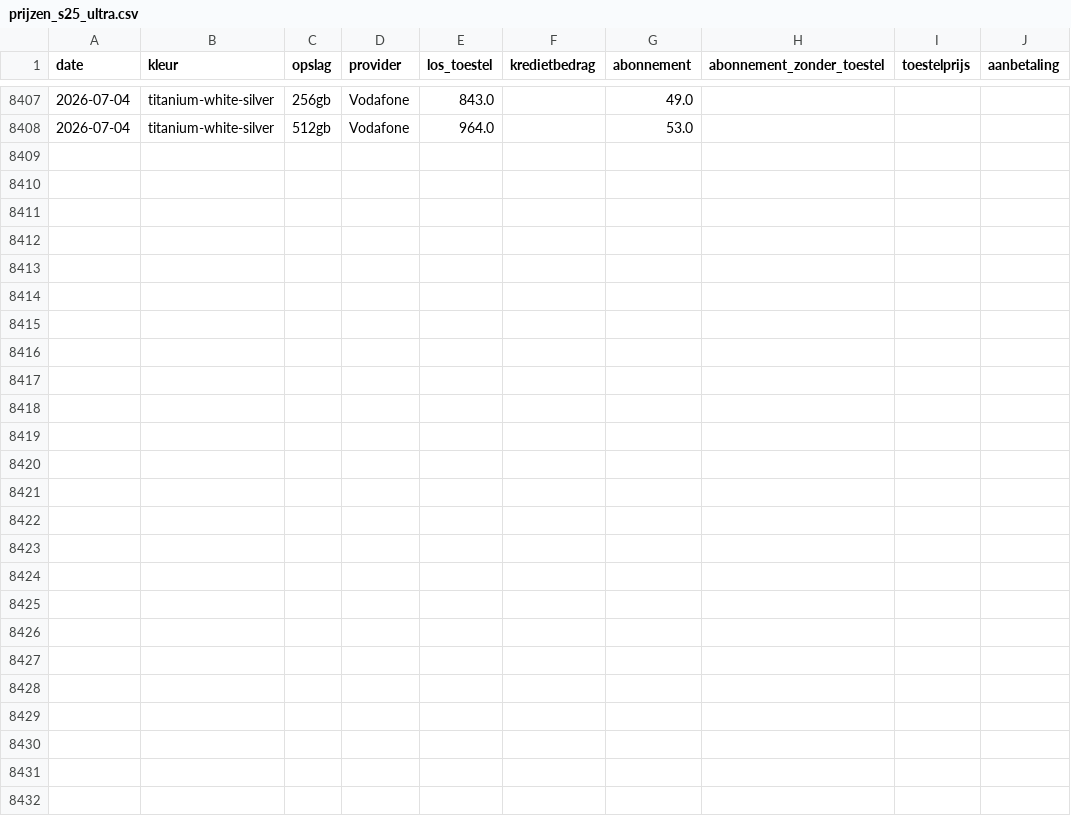
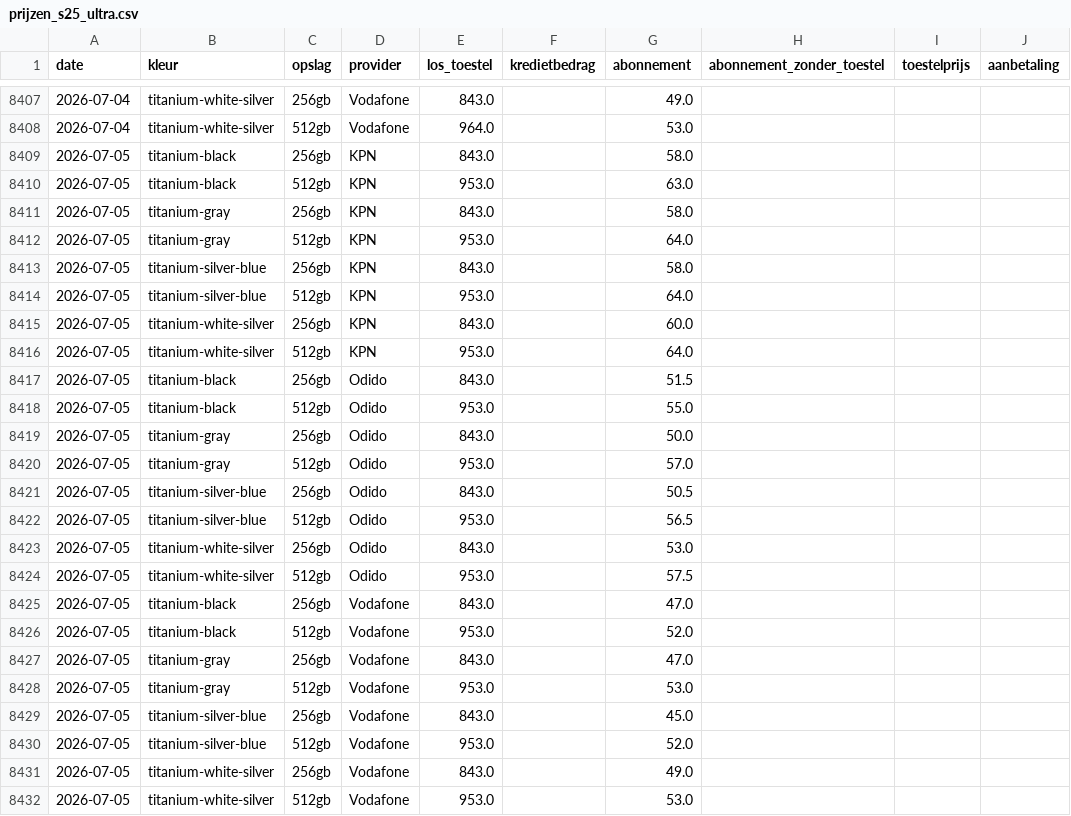
Before and after one commit to RustedData/mobielnl-pricecheck, a CSV file: prijzen_s25_ultra.csv, drawn as a sheet; only a part is shown, gaps mark what is left out.

```diff
--- a/prijzen_s25_ultra.csv
+++ b/prijzen_s25_ultra.csv
@@ -8408 +8408,25 @@ date,kleur,opslag,provider,los_toestel,kredietbedrag,abonnement,abonnement_zonde
 2026-07-04,titanium-white-silver,512gb,Vodafone,964.0,,53.0,,,
+2026-07-05,titanium-black,256gb,KPN,843.0,,58.0,,,
+2026-07-05,titanium-black,512gb,KPN,953.0,,63.0,,,
+2026-07-05,titanium-gray,256gb,KPN,843.0,,58.0,,,
+2026-07-05,titanium-gray,512gb,KPN,953.0,,64.0,,,
+2026-07-05,titanium-silver-blue,256gb,KPN,843.0,,58.0,,,
+2026-07-05,titanium-silver-blue,512gb,KPN,953.0,,64.0,,,
+2026-07-05,titanium-white-silver,256gb,KPN,843.0,,60.0,,,
+2026-07-05,titanium-white-silver,512gb,KPN,953.0,,64.0,,,
+2026-07-05,titanium-black,256gb,Odido,843.0,,51.5,,,
+2026-07-05,titanium-black,512gb,Odido,953.0,,55.0,,,
+2026-07-05,titanium-gray,256gb,Odido,843.0,,50.0,,,
+2026-07-05,titanium-gray,512gb,Odido,953.0,,57.0,,,
+2026-07-05,titanium-silver-blue,256gb,Odido,843.0,,50.5,,,
+2026-07-05,titanium-silver-blue,512gb,Odido,953.0,,56.5,,,
+2026-07-05,titanium-white-silver,256gb,Odido,843.0,,53.0,,,
+2026-07-05,titanium-white-silver,512gb,Odido,953.0,,57.5,,,
+2026-07-05,titanium-black,256gb,Vodafone,843.0,,47.0,,,
+2026-07-05,titanium-black,512gb,Vodafone,953.0,,52.0,,,
+2026-07-05,titanium-gray,256gb,Vodafone,843.0,,47.0,,,
+2026-07-05,titanium-gray,512gb,Vodafone,953.0,,53.0,,,
+2026-07-05,titanium-silver-blue,256gb,Vodafone,843.0,,45.0,,,
+2026-07-05,titanium-silver-blue,512gb,Vodafone,953.0,,52.0,,,
+2026-07-05,titanium-white-silver,256gb,Vodafone,843.0,,49.0,,,
+2026-07-05,titanium-white-silver,512gb,Vodafone,953.0,,53.0,,,
```
